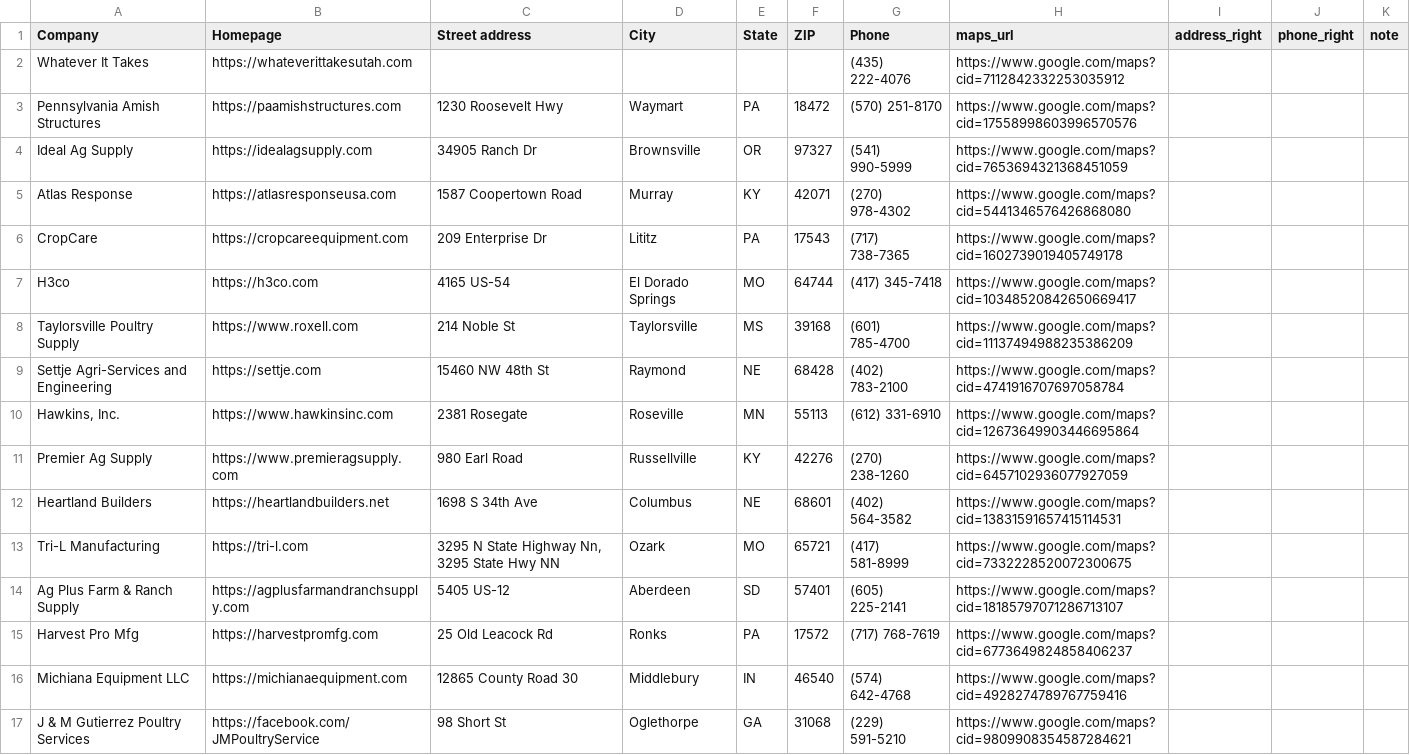
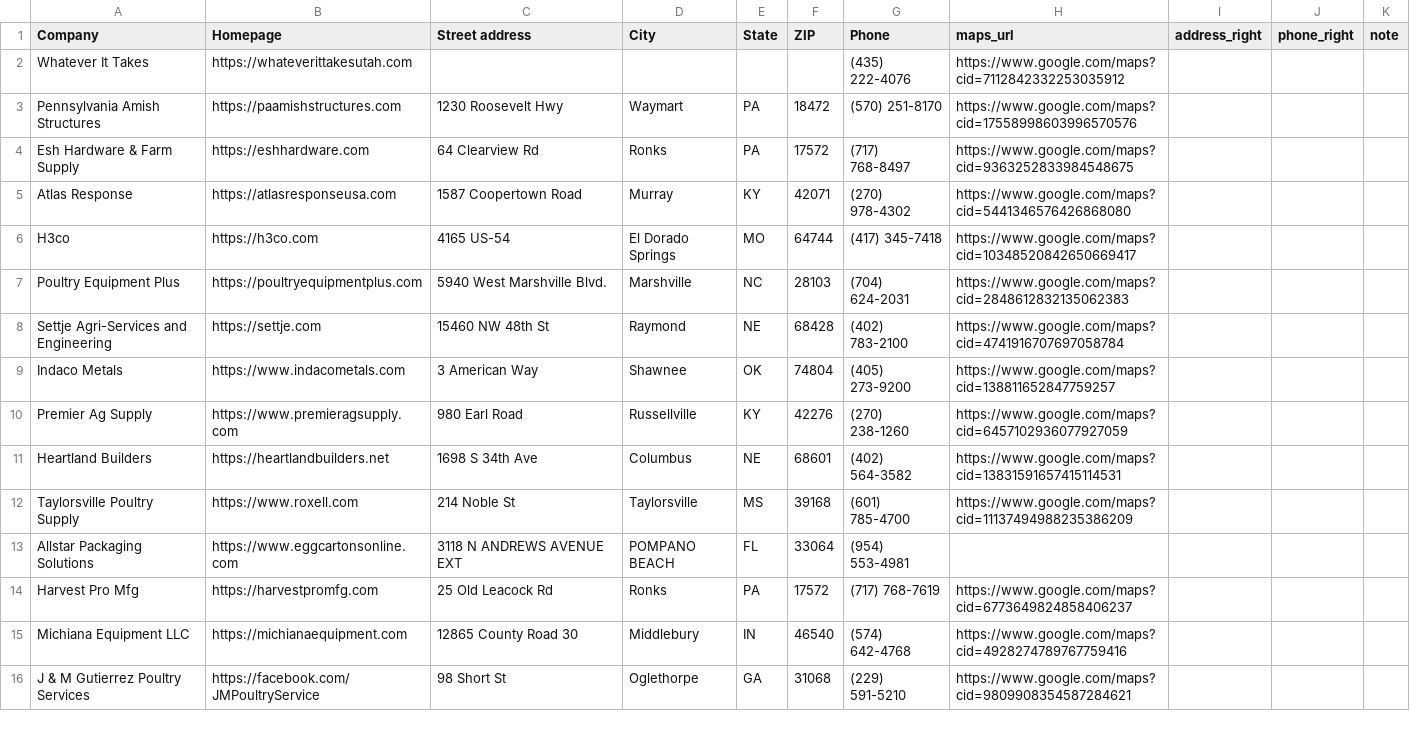
Before and after one commit to wintech-inc/oep.signal.core, a CSV file: eval/review_contacts_pac_poultry_houses.csv, drawn as a sheet; only a part is shown; the diff covers the shown part only.

```diff
--- a/eval/review_contacts_pac_poultry_houses.csv
+++ b/eval/review_contacts_pac_poultry_houses.csv
@@ -3,13 +3,12 @@ Whatever It Takes,https://whateverittakesutah.com,,,,,(435) 222-4076,https://www
 Pennsylvania Amish Structures,https://paamishstructures.com,1230 Roosevelt Hwy,Waymart,PA,18472,(570) 251-8170,https://www.google.com/maps?cid=17558998603996570576,,,
-Ideal Ag Supply,https://idealagsupply.com,34905 Ranch Dr,Brownsville,OR,97327,(541) 990-5999,https://www.google.com/maps?cid=7653694321368451059,,,
+Esh Hardware & Farm Supply,https://eshhardware.com,64 Clearview Rd,Ronks,PA,17572,(717) 768-8497,https://www.google.com/maps?cid=9363252833984548675,,,
 Atlas Response,https://atlasresponseusa.com,1587 Coopertown Road,Murray,KY,42071,(270) 978-4302,https://www.google.com/maps?cid=5441346576426868080,,,
-CropCare,https://cropcareequipment.com,209 Enterprise Dr,Lititz,PA,17543,(717) 738-7365,https://www.google.com/maps?cid=1602739019405749178,,,
 H3co,https://h3co.com,4165 US-54,El Dorado Springs,MO,64744,(417) 345-7418,https://www.google.com/maps?cid=10348520842650669417,,,
-Taylorsville Poultry Supply,https://www.roxell.com,214 Noble St,Taylorsville,MS,39168,(601) 785-4700,https://www.google.com/maps?cid=11137494988235386209,,,
+Poultry Equipment Plus,https://poultryequipmentplus.com,5940 West Marshville Blvd.,Marshville,NC,28103,(704) 624-2031,https://www.google.com/maps?cid=2848612832135062383,,,
 Settje Agri-Services and Engineering,https://settje.com,15460 NW 48th St,Raymond,NE,68428,(402) 783-2100,https://www.google.com/maps?cid=4741916707697058784,,,
-"Hawkins, Inc.",https://www.hawkinsinc.com,2381 Rosegate,Roseville,MN,55113,(612) 331-6910,https://www.google.com/maps?cid=12673649903446695864,,,
+Indaco Metals,https://www.indacometals.com,3 American Way,Shawnee,OK,74804,(405) 273-9200,https://www.google.com/maps?cid=138811652847759257,,,
 Premier Ag Supply,https://www.premieragsupply.com,980 Earl Road,Russellville,KY,42276,(270) 238-1260,https://www.google.com/maps?cid=6457102936077927059,,,
 Heartland Builders,https://heartlandbuilders.net,1698 S 34th Ave,Columbus,NE,68601,(402) 564-3582,https://www.google.com/maps?cid=13831591657415114531,,,
-Tri-L Manufacturing,https://tri-l.com,"3295 N State Highway Nn, 3295 State Hwy NN",Ozark,MO,65721,(417) 581-8999,https://www.google.com/maps?cid=7332228520072300675,,,
-Ag Plus Farm & Ranch Supply,https://agplusfarmandranchsupply.com,5405 US-12,Aberdeen,SD,57401,(605) 225-2141,https://www.google.com/maps?cid=18185797071286713107,,,
+Taylorsville Poultry Supply,https://www.roxell.com,214 Noble St,Taylorsville,MS,39168,(601) 785-4700,https://www.google.com/maps?cid=11137494988235386209,,,
+Allstar Packaging Solutions,https://www.eggcartonsonline.com,3118 N ANDREWS AVENUE EXT,POMPANO BEACH,FL,33064,(954) 553-4981,,,,
 Harvest Pro Mfg,https://harvestpromfg.com,25 Old Leacock Rd,Ronks,PA,17572,(717) 768-7619,https://www.google.com/maps?cid=6773649824858406237,,,
```
Also changed, not shown: 5 added rows and 4 removed rows elsewhere in this file, eval/review_contacts_pac_hunting_blinds.csv, exports/crm_pac_hunting_blinds.csv, 5 other files.
